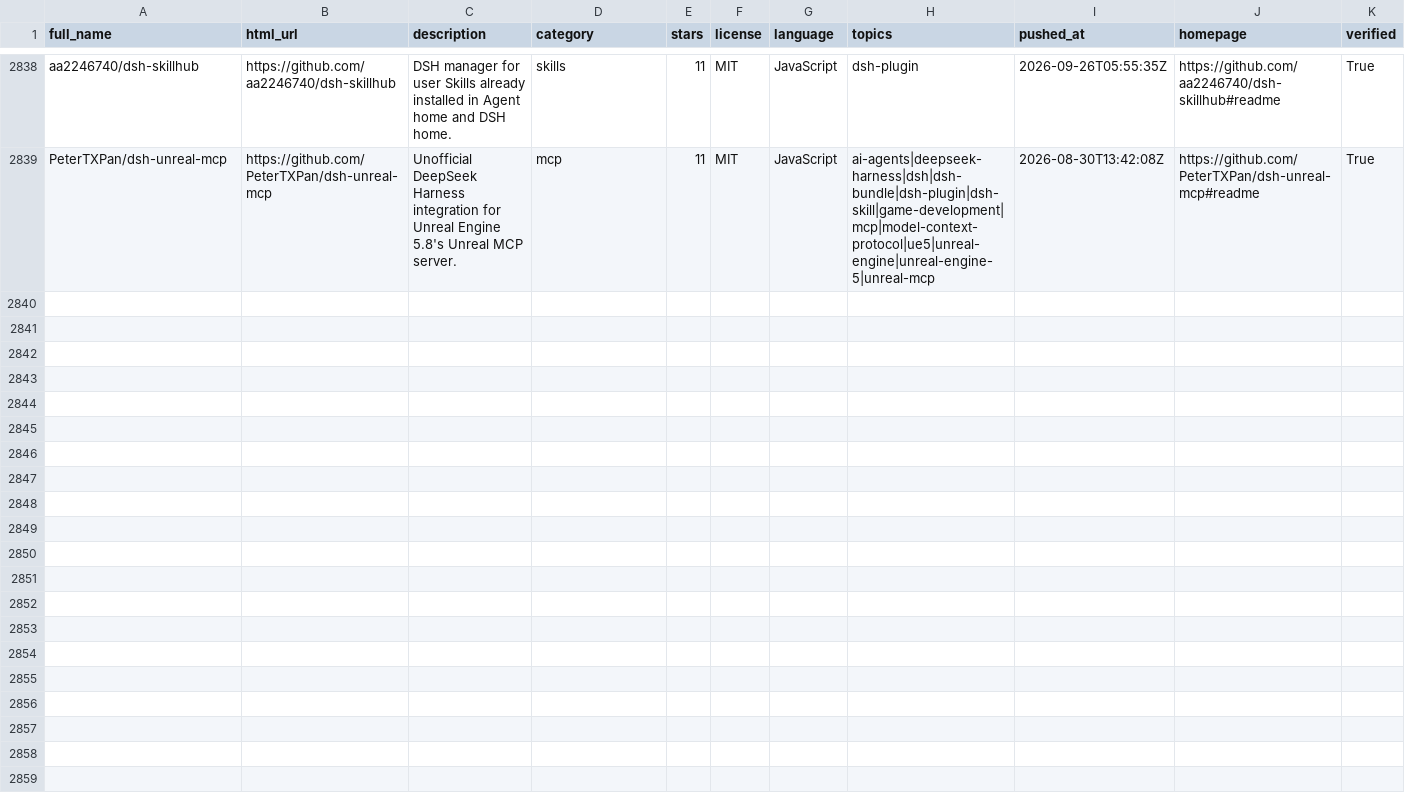
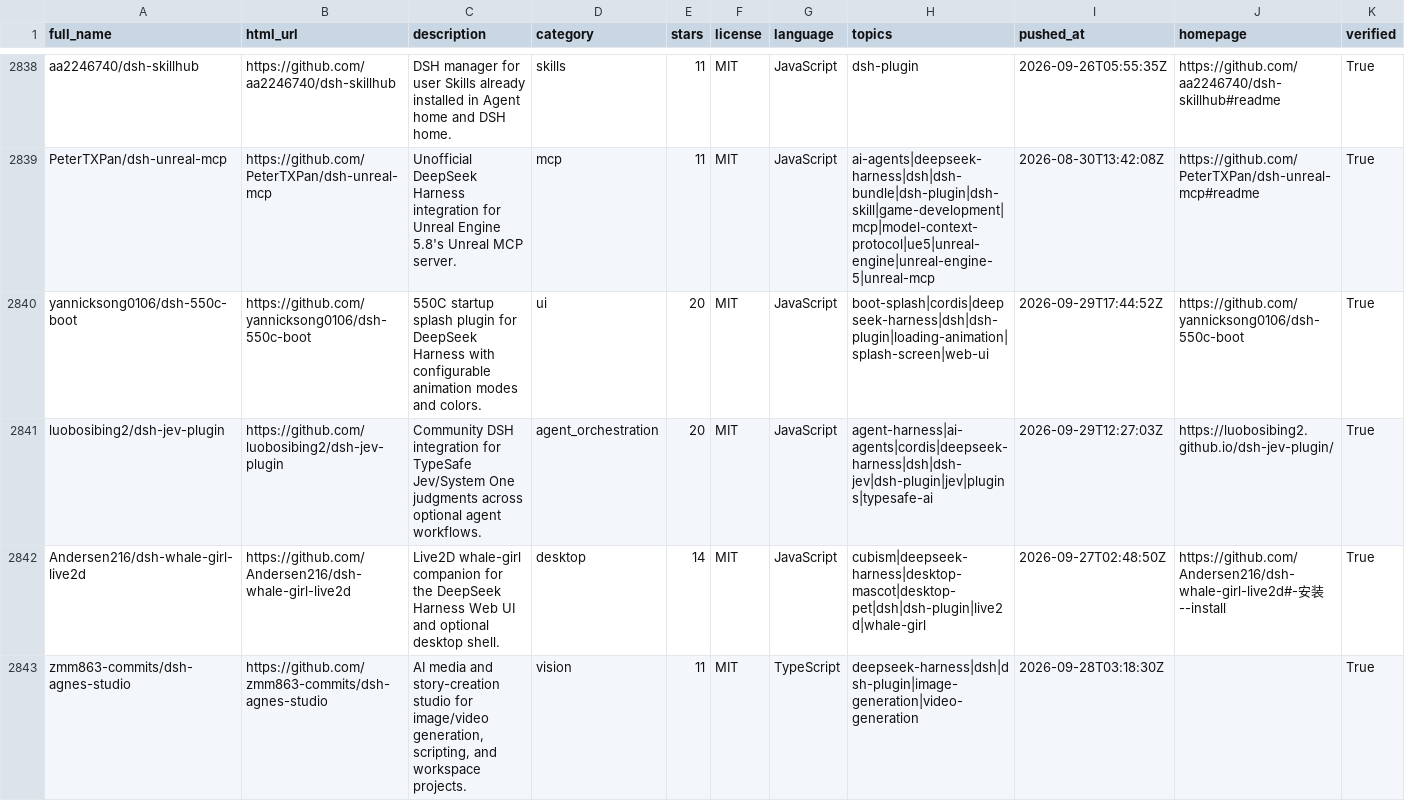
Before and after one commit to cccakeee/awesome-dsh-plugins, a CSV file: data/repositories.csv, drawn as a sheet; only a part is shown, gaps mark what is left out; rows hold the shown columns only; the diff covers the shown part only; the diff names each change by its address in the sheet, - before the commit and + after, or states it on an @@ line.

```diff
--- a/data/repositories.csv
+++ b/data/repositories.csv
+row 2840: yannicksong0106/dsh-550c-boot | https://github.com/yannicksong0106/dsh-550c-boot | 550C startup splash plugin for DeepSeek Harness with configurable animation modes and colors. | ui | 20 | MIT | JavaScript | boot-splash|cordis|deepseek-harness|dsh|dsh-plugin|loading-animation|splash-screen|web-ui | 2026-09-29T17:44:52Z | https://github.com/yannicksong0106/dsh-550c-boot | True
+row 2841: luobosibing2/dsh-jev-plugin | https://github.com/luobosibing2/dsh-jev-plugin | Community DSH integration for TypeSafe Jev/System One judgments across optional agent workflows. | agent_orchestration | 20 | MIT | JavaScript | agent-harness|ai-agents|cordis|deepseek-harness|dsh|dsh-jev|dsh-plugin|jev|plugins|typesafe-ai | 2026-09-29T12:27:03Z | https://luobosibing2.github.io/dsh-jev-plugin/ | True
+row 2842: Andersen216/dsh-whale-girl-live2d | https://github.com/Andersen216/dsh-whale-girl-live2d | Live2D whale-girl companion for the DeepSeek Harness Web UI and optional desktop shell. | desktop | 14 | MIT | JavaScript | cubism|deepseek-harness|desktop-mascot|desktop-pet|dsh|dsh-plugin|live2d|whale-girl | 2026-09-27T02:48:50Z | https://github.com/Andersen216/dsh-whale-girl-live2d#-安装--install | True
+row 2843: zmm863-commits/dsh-agnes-studio | https://github.com/zmm863-commits/dsh-agnes-studio | AI media and story-creation studio for image/video generation, scripting, and workspace projects. | vision | 11 | MIT | TypeScript | deepseek-harness|dsh|dsh-plugin|image-generation|video-generation | 2026-09-28T03:18:30Z |  | True
```
Also changed, not shown: 11 added rows elsewhere in this file, data/dsh-plugin-topic-candidates.csv, 22 other files.
